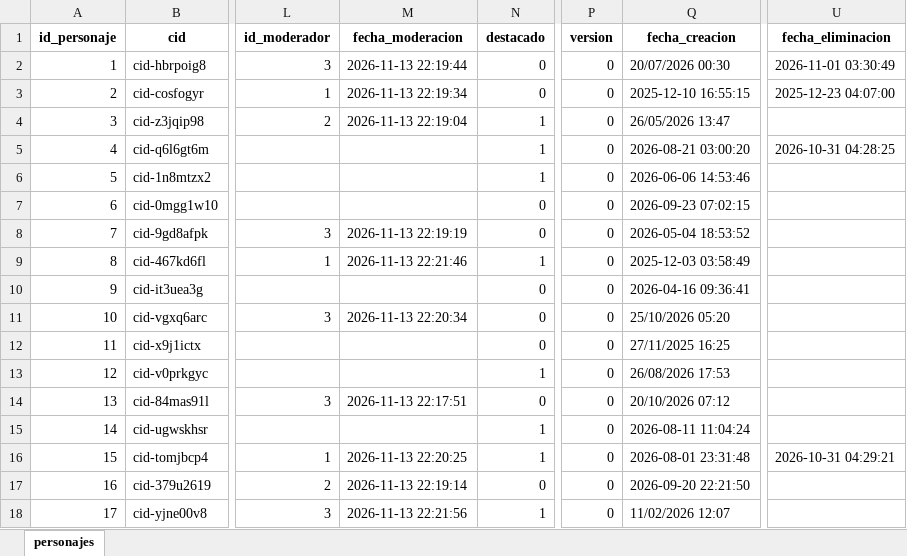
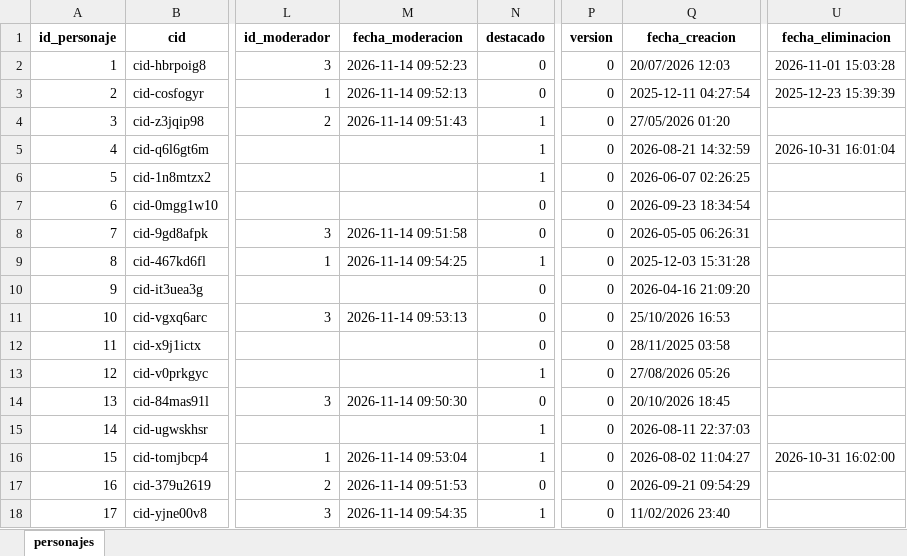
Before and after one commit to vash456/simulaciones_proyecto_integrador, an Excel workbook: data/crudo/personajes_sucio.xlsx, sheet personajes, drawn as a sheet; only a part is shown, gaps mark what is left out; values as stored, in another font and other column widths than the file's, no borders; the diff covers the shown part only; the diff names each change by its address in the sheet, - before the commit and + after, or states it on an @@ line.

```diff
--- a/data/crudo/personajes_sucio.xlsx (sheet personajes)
+++ b/data/crudo/personajes_sucio.xlsx (sheet personajes)
-M2 (fecha_moderacion): 2026-11-13 22:19:44
+M2 (fecha_moderacion): 2026-11-14 09:52:23
-Q2 (fecha_creacion): 20/07/2026 00:30
+Q2 (fecha_creacion): 20/07/2026 12:03
-U2 (fecha_eliminacion): 2026-11-01 03:30:49
+U2 (fecha_eliminacion): 2026-11-01 15:03:28
-M3 (fecha_moderacion): 2026-11-13 22:19:34
+M3 (fecha_moderacion): 2026-11-14 09:52:13
-Q3 (fecha_creacion): 2025-12-10 16:55:15
+Q3 (fecha_creacion): 2025-12-11 04:27:54
-U3 (fecha_eliminacion): 2025-12-23 04:07:00
+U3 (fecha_eliminacion): 2025-12-23 15:39:39
-M4 (fecha_moderacion): 2026-11-13 22:19:04
+M4 (fecha_moderacion): 2026-11-14 09:51:43
-Q4 (fecha_creacion): 26/05/2026 13:47
+Q4 (fecha_creacion): 27/05/2026 01:20
-Q5 (fecha_creacion): 2026-08-21 03:00:20
+Q5 (fecha_creacion): 2026-08-21 14:32:59
-U5 (fecha_eliminacion): 2026-10-31 04:28:25
+U5 (fecha_eliminacion): 2026-10-31 16:01:04
-Q6 (fecha_creacion): 2026-06-06 14:53:46
+Q6 (fecha_creacion): 2026-06-07 02:26:25
-Q7 (fecha_creacion): 2026-09-23 07:02:15
+Q7 (fecha_creacion): 2026-09-23 18:34:54
-M8 (fecha_moderacion): 2026-11-13 22:19:19
+M8 (fecha_moderacion): 2026-11-14 09:51:58
-Q8 (fecha_creacion): 2026-05-04 18:53:52
+Q8 (fecha_creacion): 2026-05-05 06:26:31
-M9 (fecha_moderacion): 2026-11-13 22:21:46
+M9 (fecha_moderacion): 2026-11-14 09:54:25
-Q9 (fecha_creacion): 2025-12-03 03:58:49
+Q9 (fecha_creacion): 2025-12-03 15:31:28
-Q10 (fecha_creacion): 2026-04-16 09:36:41
+Q10 (fecha_creacion): 2026-04-16 21:09:20
-M11 (fecha_moderacion): 2026-11-13 22:20:34
+M11 (fecha_moderacion): 2026-11-14 09:53:13
-Q11 (fecha_creacion): 25/10/2026 05:20
+Q11 (fecha_creacion): 25/10/2026 16:53
-Q12 (fecha_creacion): 27/11/2025 16:25
+Q12 (fecha_creacion): 28/11/2025 03:58
-Q13 (fecha_creacion): 26/08/2026 17:53
+Q13 (fecha_creacion): 27/08/2026 05:26
-M14 (fecha_moderacion): 2026-11-13 22:17:51
+M14 (fecha_moderacion): 2026-11-14 09:50:30
-Q14 (fecha_creacion): 20/10/2026 07:12
+Q14 (fecha_creacion): 20/10/2026 18:45
-Q15 (fecha_creacion): 2026-08-11 11:04:24
+Q15 (fecha_creacion): 2026-08-11 22:37:03
-M16 (fecha_moderacion): 2026-11-13 22:20:25
+M16 (fecha_moderacion): 2026-11-14 09:53:04
-Q16 (fecha_creacion): 2026-08-01 23:31:48
+Q16 (fecha_creacion): 2026-08-02 11:04:27
-U16 (fecha_eliminacion): 2026-10-31 04:29:21
+U16 (fecha_eliminacion): 2026-10-31 16:02:00
-M17 (fecha_moderacion): 2026-11-13 22:19:14
+M17 (fecha_moderacion): 2026-11-14 09:51:53
-Q17 (fecha_creacion): 2026-09-20 22:21:50
+Q17 (fecha_creacion): 2026-09-21 09:54:29
-M18 (fecha_moderacion): 2026-11-13 22:21:56
+M18 (fecha_moderacion): 2026-11-14 09:54:35
-Q18 (fecha_creacion): 11/02/2026 12:07
+Q18 (fecha_creacion): 11/02/2026 23:40
```
Also changed, not shown: 1435 edited cells elsewhere in this sheet, 38 other files.
